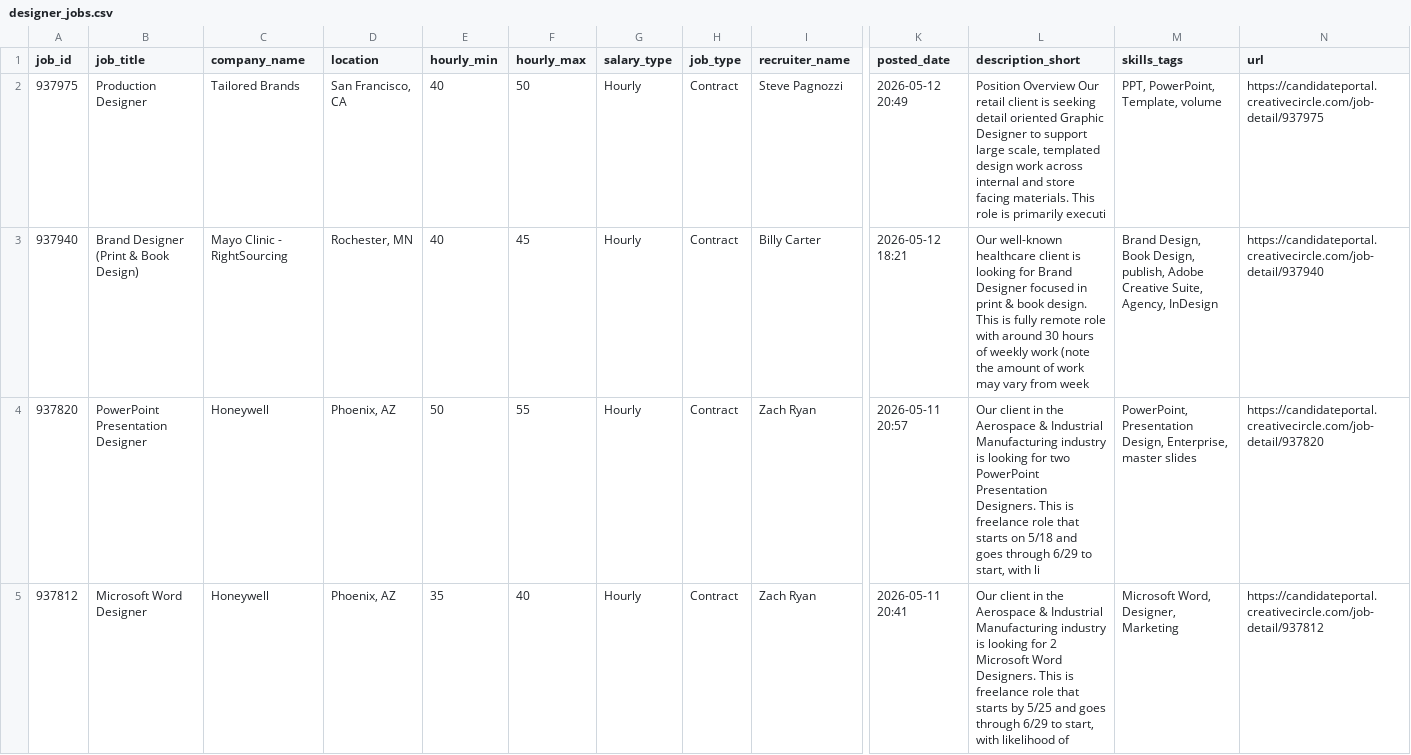
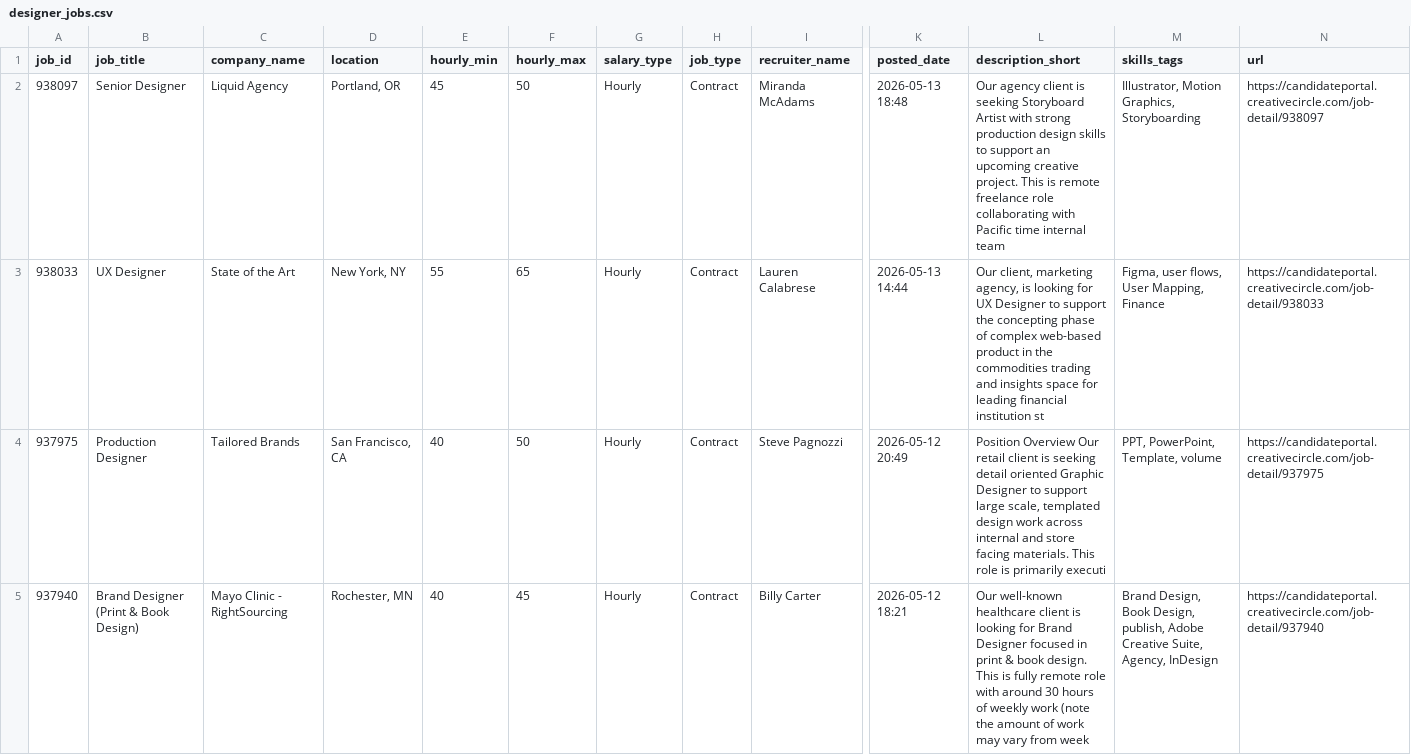
Before and after one commit to zeandroid/JSAuto, a CSV file: data/designer_jobs.csv, drawn as a sheet; only a part is shown, gaps mark what is left out; the shorter side is filled out with more unchanged rows; rows hold the shown columns only; the diff names each change by its address in the sheet, - before the commit and + after, or states it on an @@ line.

```diff
--- a/data/designer_jobs.csv
+++ b/data/designer_jobs.csv
+row 2: 938097 | Senior Designer | Liquid Agency | Portland, OR | 45 | 50 | Hourly | Contract | Miranda McAdams | 2026-05-13 18:48 | Our agency client is seeking Storyboard Artist with strong production design skills to support an upcoming creative project. This is remote freelance role collaborating with Pacific time internal team | Illustrator, Motion Graphics, Storyboarding | https://candidateportal.creativecircle.com/job-detail/938097
+row 3: 938033 | UX Designer | State of the Art | New York, NY | 55 | 65 | Hourly | Contract | Lauren Calabrese | 2026-05-13 14:44 | Our client, marketing agency, is looking for UX Designer to support the concepting phase of complex web-based product in the commodities trading and insights space for leading financial institution st | Figma, user flows, User Mapping, Finance | https://candidateportal.creativecircle.com/job-detail/938033
```
